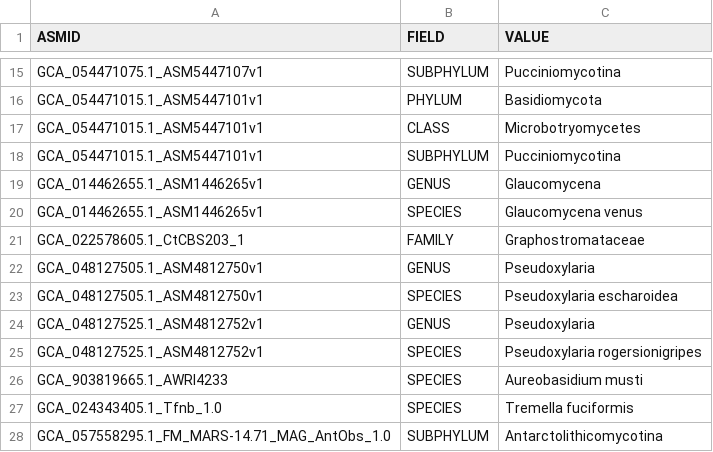
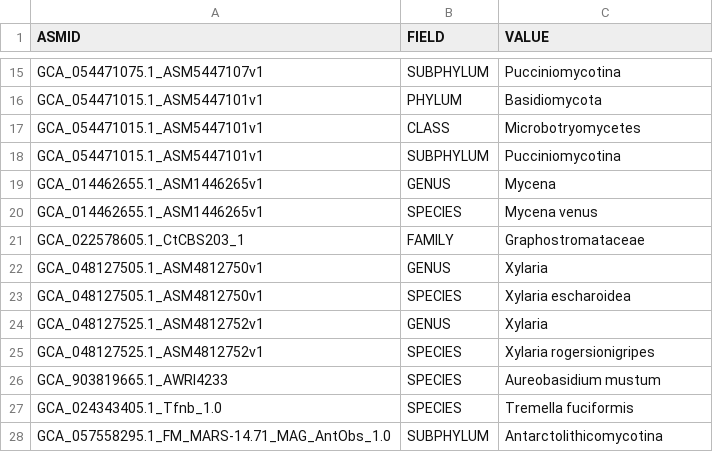
Before and after one commit to stajichlab/Fungi_BFD, a CSV file: data/curation/overrides.csv, drawn as a sheet; only a part is shown, gaps mark what is left out.

```diff
--- a/data/curation/overrides.csv
+++ b/data/curation/overrides.csv
@@ -18,10 +18,10 @@ GCA_054471015.1_ASM5447101v1,CLASS,Microbotryomycetes
 GCA_054471015.1_ASM5447101v1,SUBPHYLUM,Pucciniomycotina
-GCA_014462655.1_ASM1446265v1,GENUS,Glaucomycena
-GCA_014462655.1_ASM1446265v1,SPECIES,Glaucomycena venus
+GCA_014462655.1_ASM1446265v1,GENUS,Mycena
+GCA_014462655.1_ASM1446265v1,SPECIES,Mycena venus
 GCA_022578605.1_CtCBS203_1,FAMILY,Graphostromataceae
-GCA_048127505.1_ASM4812750v1,GENUS,Pseudoxylaria
-GCA_048127505.1_ASM4812750v1,SPECIES,Pseudoxylaria escharoidea
-GCA_048127525.1_ASM4812752v1,GENUS,Pseudoxylaria
-GCA_048127525.1_ASM4812752v1,SPECIES,Pseudoxylaria rogersionigripes
-GCA_903819665.1_AWRI4233,SPECIES,Aureobasidium musti
+GCA_048127505.1_ASM4812750v1,GENUS,Xylaria
+GCA_048127505.1_ASM4812750v1,SPECIES,Xylaria escharoidea
+GCA_048127525.1_ASM4812752v1,GENUS,Xylaria
+GCA_048127525.1_ASM4812752v1,SPECIES,Xylaria rogersionigripes
+GCA_903819665.1_AWRI4233,SPECIES,Aureobasidium mustum
 GCA_024343405.1_Tfnb_1.0,SPECIES,Tremella fuciformis
```
Also changed, not shown: 2 other files.
